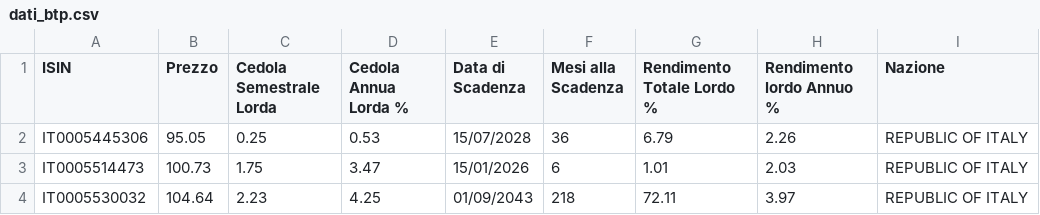
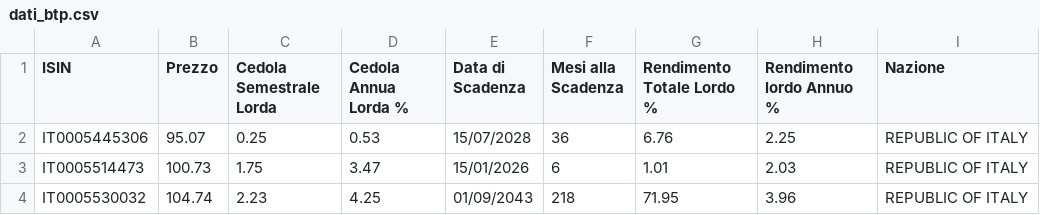
Before and after one commit to LindorMore/dati_titoli_stato, a CSV file: dati_btp.csv, drawn as a sheet.

Commit message:
Aggiornamento 2025-07-15 11:31:41

```diff
--- a/dati_btp.csv
+++ b/dati_btp.csv
@@ -1,4 +1,4 @@
 ISIN,Prezzo,Cedola Semestrale Lorda,Cedola Annua Lorda %,Data di Scadenza,Mesi alla Scadenza,Rendimento Totale Lordo %,Rendimento lordo Annuo %,Nazione
-IT0005445306,95.05,0.25,0.53,15/07/2028,36,6.79,2.26,REPUBLIC OF ITALY
+IT0005445306,95.07,0.25,0.53,15/07/2028,36,6.76,2.25,REPUBLIC OF ITALY
 IT0005514473,100.73,1.75,3.47,15/01/2026,6,1.01,2.03,REPUBLIC OF ITALY
-IT0005530032,104.64,2.23,4.25,01/09/2043,218,72.11,3.97,REPUBLIC OF ITALY
+IT0005530032,104.74,2.23,4.25,01/09/2043,218,71.95,3.96,REPUBLIC OF ITALY
```
